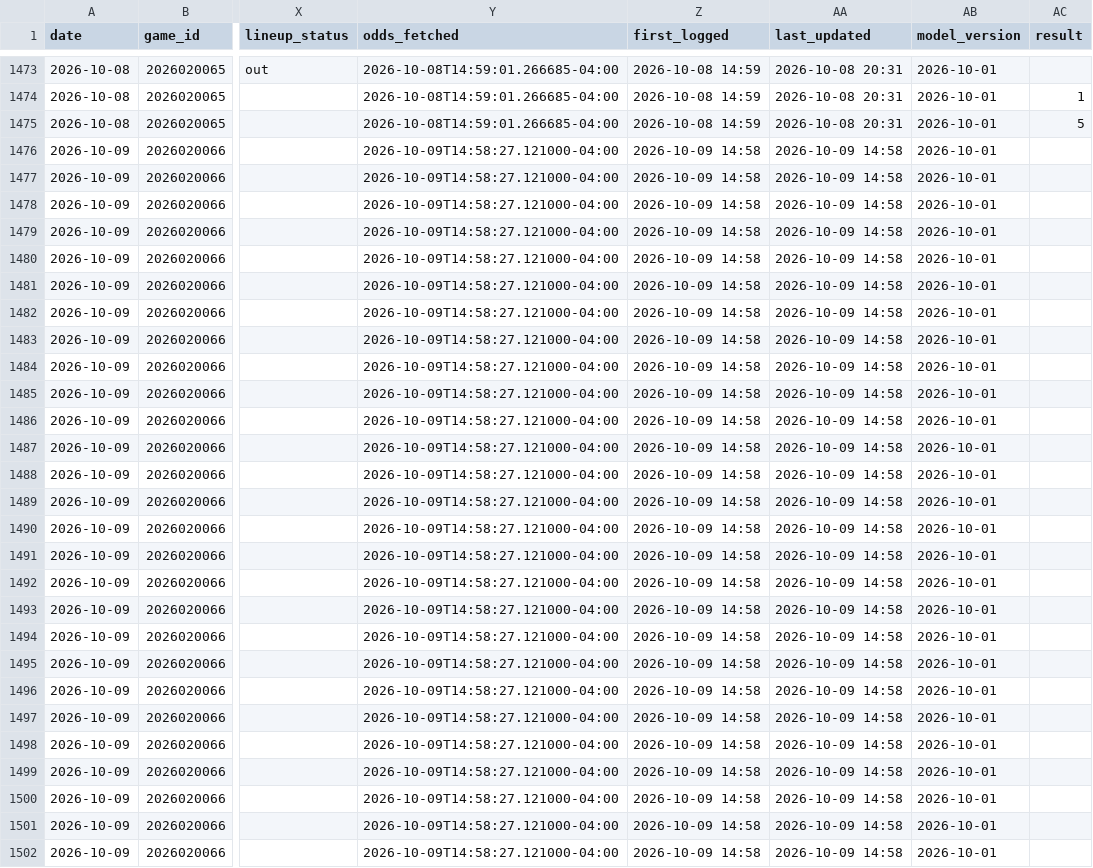
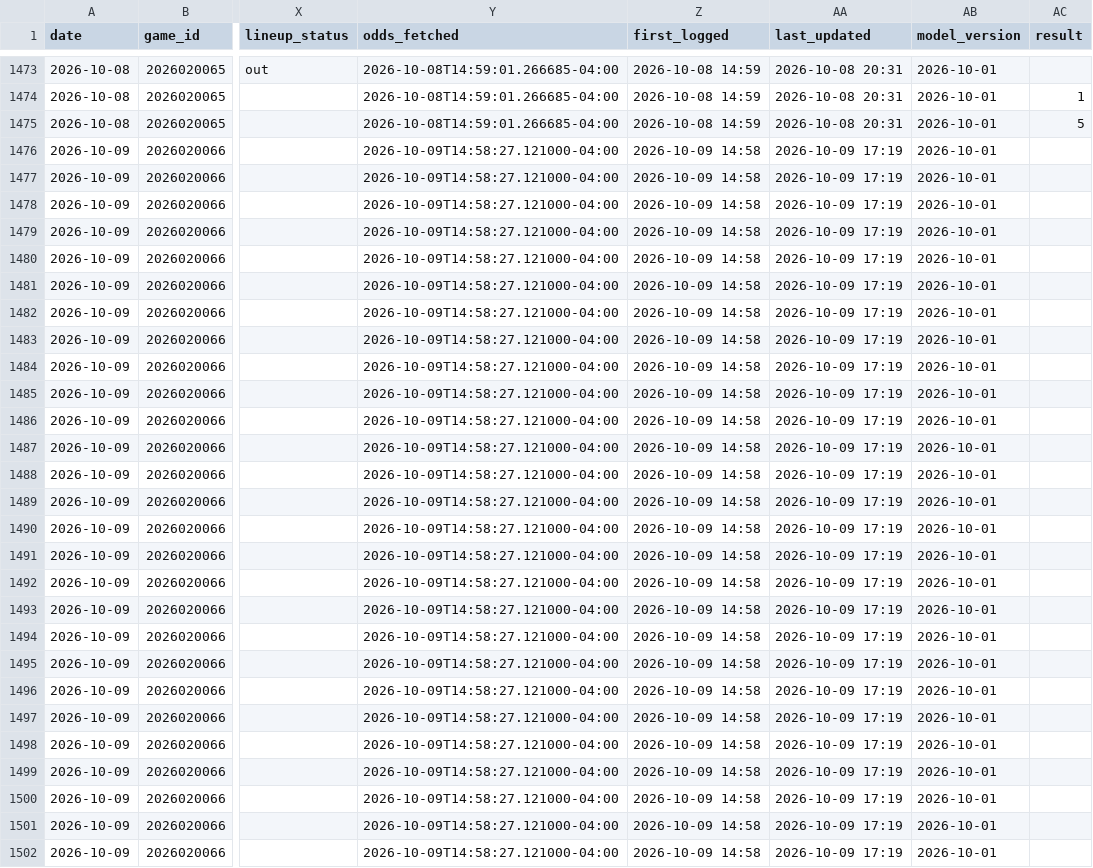
Before and after one commit to tommyydeanss/gameday-edge, a CSV file: tracking/nhl_props_log.csv, drawn as a sheet; only a part is shown, gaps mark what is left out; the diff covers the shown part only; the diff names each change by its address in the sheet, - before the commit and + after, or states it on an @@ line.

```diff
--- a/tracking/nhl_props_log.csv
+++ b/tracking/nhl_props_log.csv
-AA1476:AA1502 (last_updated): 2026-10-09 14:58
+AA1476:AA1502 (last_updated): 2026-10-09 17:19
```
Also changed, not shown: 116 edited cells elsewhere in this file, 1 other file.
